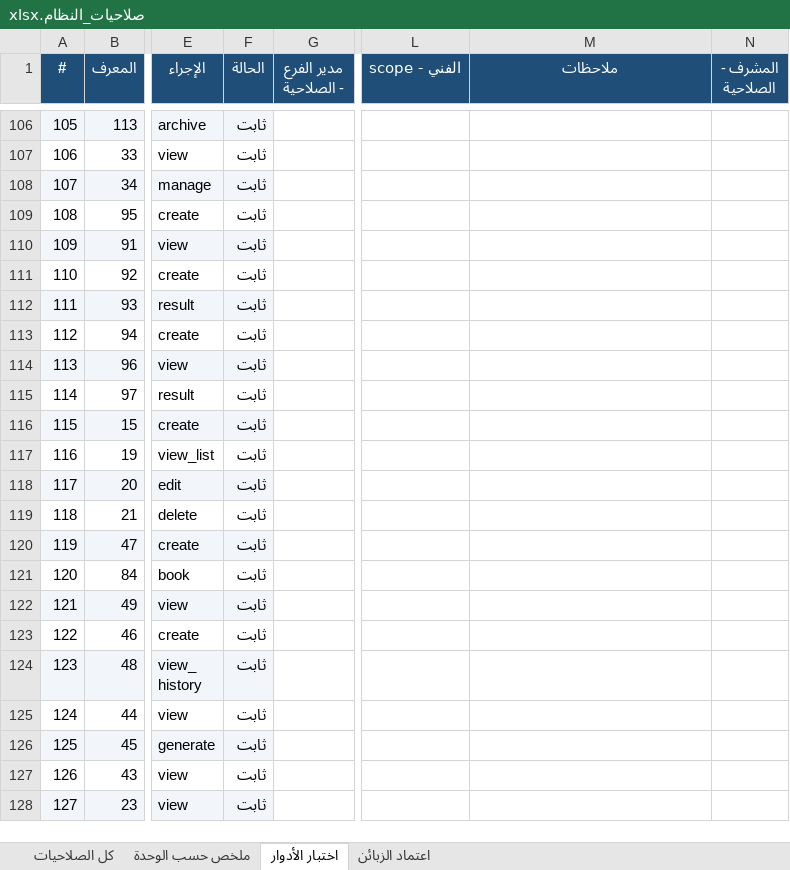
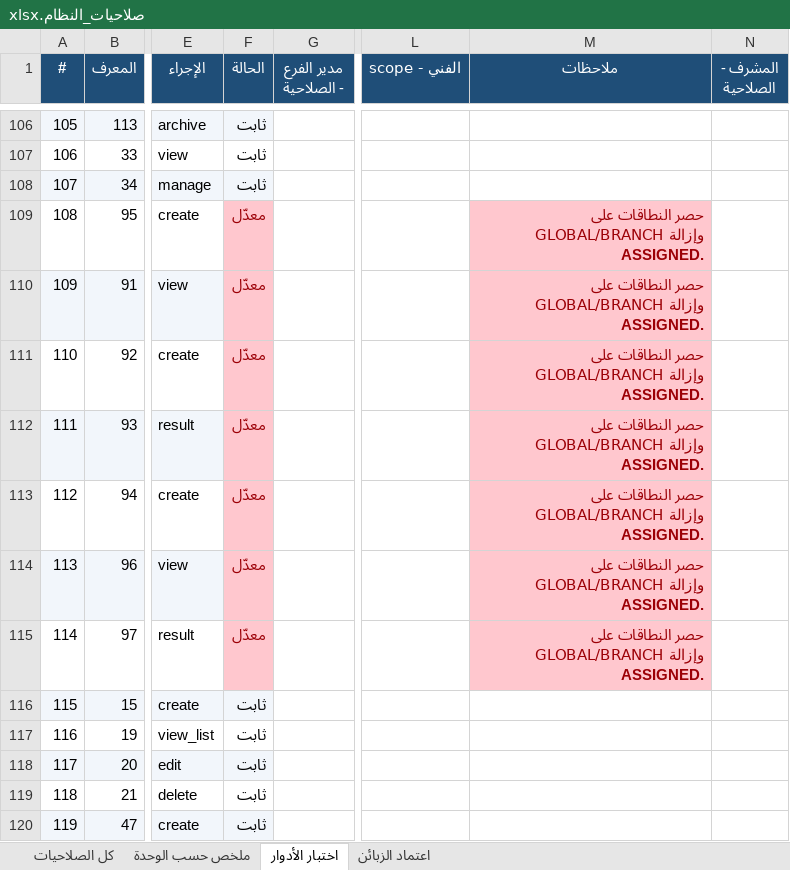
Before and after one commit to Sniperof/GoldenGroup2, an Excel workbook: صلاحيات_النظام.xlsx, sheet اختبار الأدوار, drawn as a sheet; only a part is shown, gaps mark what is left out; the shorter side is filled out with more unchanged rows; values as stored, in another font and other column widths than the file's, no borders; the diff names each change by its address in the sheet, - before the commit and + after, or states it on an @@ line.

```diff
--- a/صلاحيات_النظام.xlsx (sheet اختبار الأدوار)
+++ b/صلاحيات_النظام.xlsx (sheet اختبار الأدوار)
-F109:F115 (الحالة): ثابت
+F109:F115 (الحالة): معدّل
-F109 fill: none
+F109 fill: #FFC7CE
@@ F109:F115 bold: off → on, text colour: black → #9C0006 @@
-M109:M115 (ملاحظات): (empty)
+M109:M115 (ملاحظات): حصر النطاقات على GLOBAL/BRANCH وإزالة ASSIGNED.
-M109:M115 fill: none
+M109:M115 fill: #FFC7CE
-F110 fill: #F2F6FB
+F110 fill: #FFC7CE
-F111 fill: none
+F111 fill: #FFC7CE
-F112 fill: #F2F6FB
+F112 fill: #FFC7CE
-F113 fill: none
+F113 fill: #FFC7CE
-F114 fill: #F2F6FB
+F114 fill: #FFC7CE
-F115 fill: none
+F115 fill: #FFC7CE
```
Also changed, not shown: sheet كل الصلاحيات, 48 other files.
